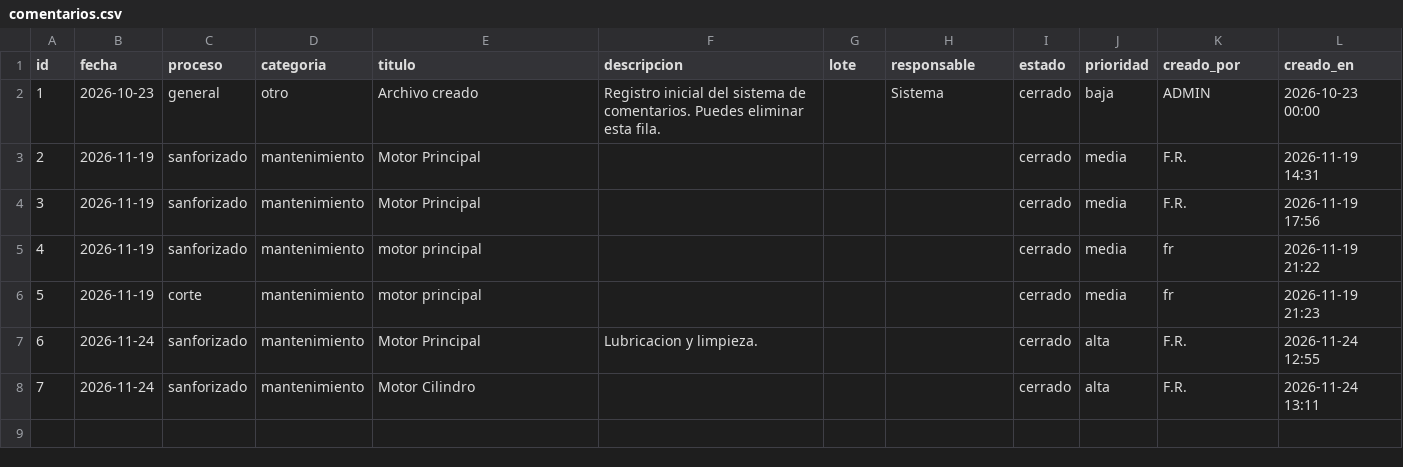
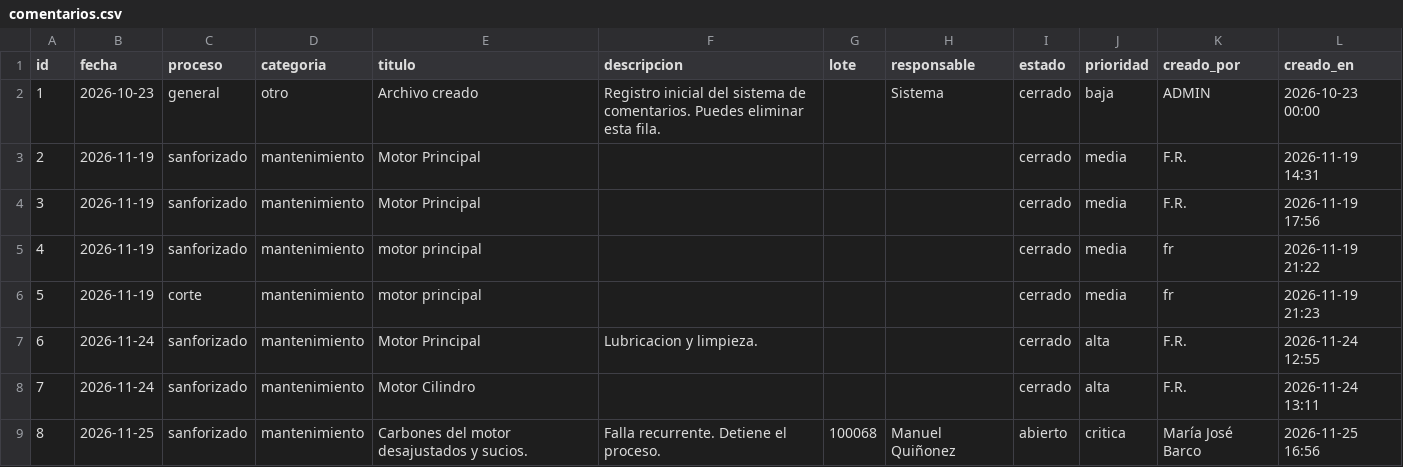
Before and after one commit to fherross3-ops/APP_PAcabado, a CSV file: data/comentarios.csv, drawn as a sheet.

Commit message:
Agregar comentario #8: Carbones del motor desajustados y sucios.

```diff
--- a/data/comentarios.csv
+++ b/data/comentarios.csv
@@ -8 +8,2 @@ id,fecha,proceso,categoria,titulo,descripcion,lote,responsable,estado,prioridad,
 7,2026-11-24,sanforizado,mantenimiento,Motor Cilindro,,,,cerrado,alta,F.R.,2026-11-24 13:11
+8,2026-11-25,sanforizado,mantenimiento,Carbones del motor desajustados y sucios.,Falla recurrente. Detiene el proceso.,100068,Manuel Quiñonez,abierto,critica,María José Barco,2026-11-25 16:56
```
